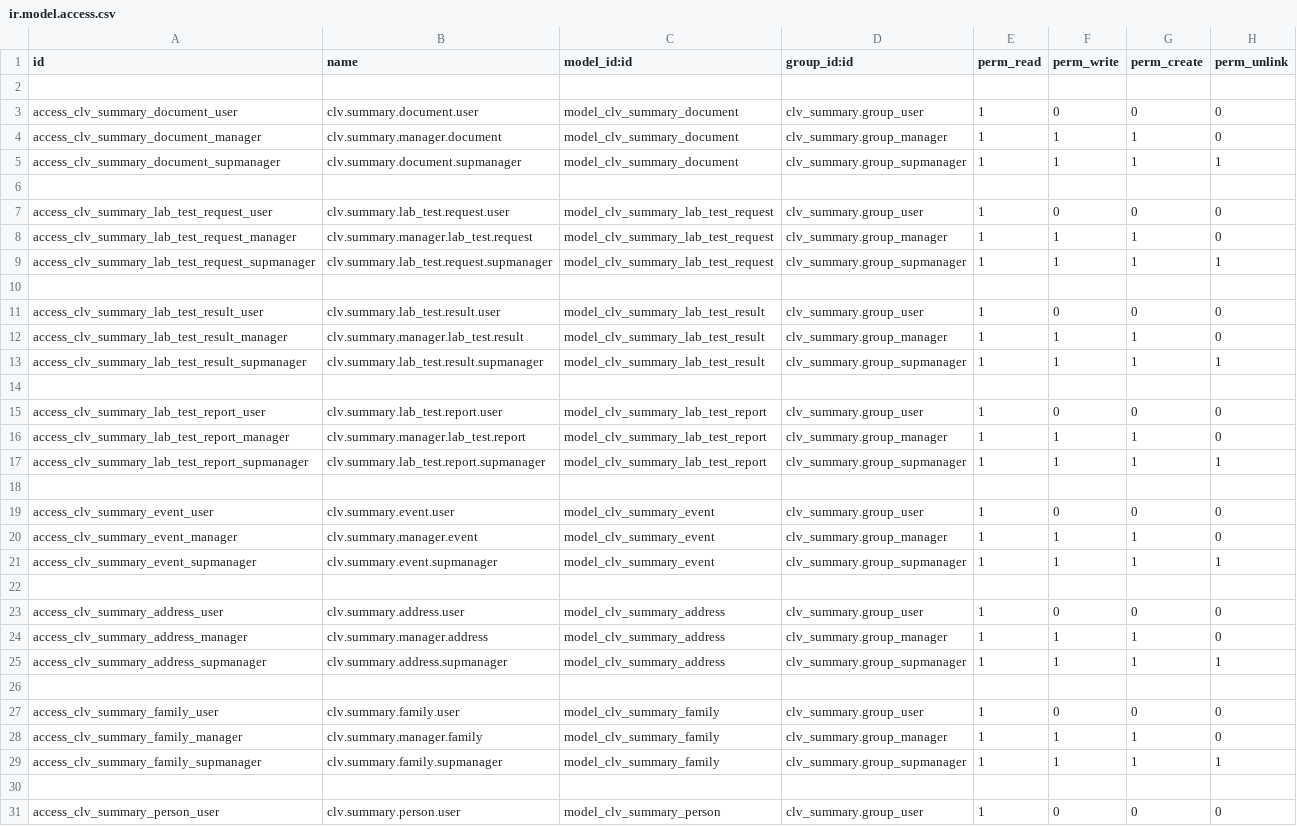
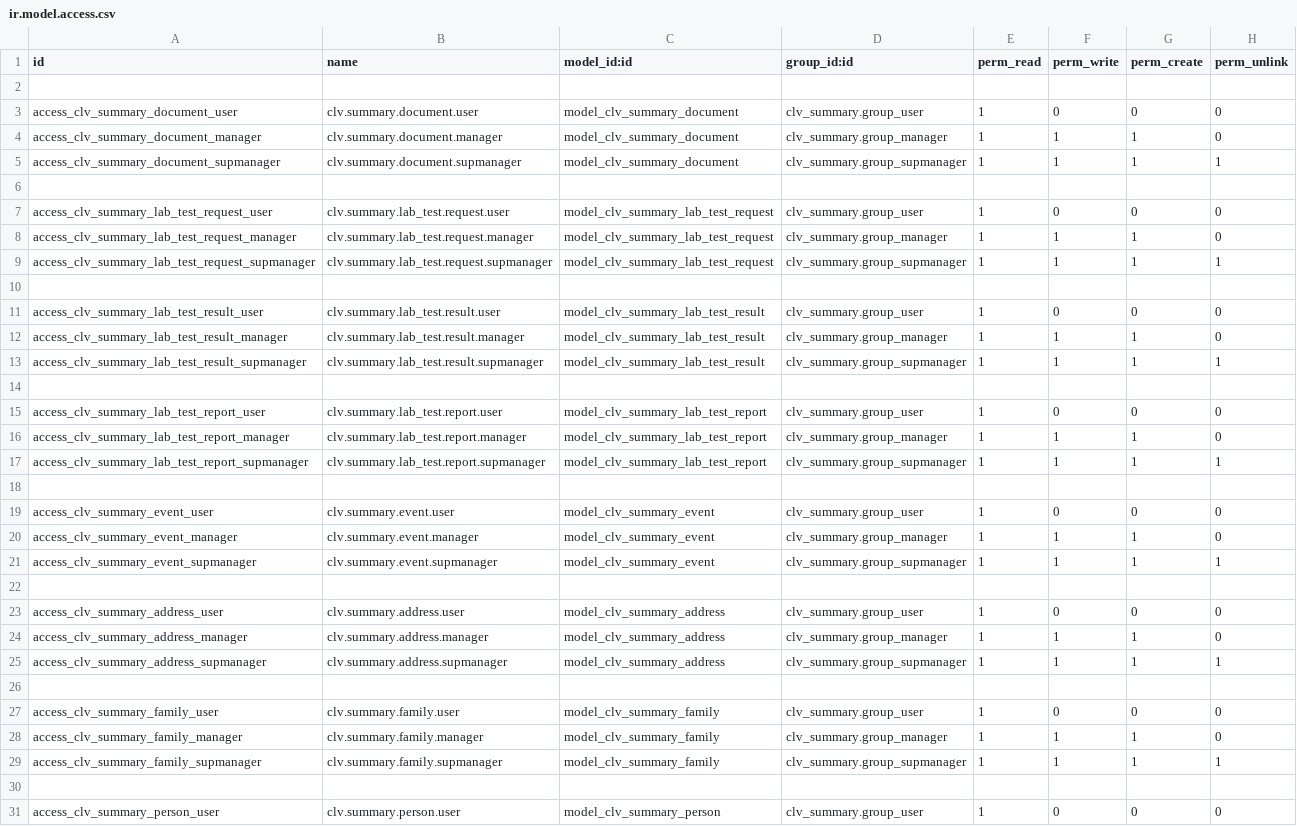
Before and after one commit to CLVsol/clvsol_odoo_addons_summary_jcafb, a CSV file: clv_summary_jcafb/security/ir.model.access.csv, drawn as a sheet; only a part is shown; the diff covers the shown part only.

Commit message:
[IMP] clv_summary_jcafb (IMP security/ir.model.access.csv)

```diff
--- a/clv_summary_jcafb/security/ir.model.access.csv
+++ b/clv_summary_jcafb/security/ir.model.access.csv
@@ -3,3 +3,3 @@ id,name,model_id:id,group_id:id,perm_read,perm_write,perm_create,perm_unlink
 access_clv_summary_document_user,clv.summary.document.user,model_clv_summary_document,clv_summary.group_user,1,0,0,0
-access_clv_summary_document_manager,clv.summary.manager.document,model_clv_summary_document,clv_summary.group_manager,1,1,1,0
+access_clv_summary_document_manager,clv.summary.document.manager,model_clv_summary_document,clv_summary.group_manager,1,1,1,0
 access_clv_summary_document_supmanager,clv.summary.document.supmanager,model_clv_summary_document,clv_summary.group_supmanager,1,1,1,1
@@ -7,3 +7,3 @@ access_clv_summary_document_supmanager,clv.summary.document.supmanager,model_clv
 access_clv_summary_lab_test_request_user,clv.summary.lab_test.request.user,model_clv_summary_lab_test_request,clv_summary.group_user,1,0,0,0
-access_clv_summary_lab_test_request_manager,clv.summary.manager.lab_test.request,model_clv_summary_lab_test_request,clv_summary.group_manager,1,1,1,0
+access_clv_summary_lab_test_request_manager,clv.summary.lab_test.request.manager,model_clv_summary_lab_test_request,clv_summary.group_manager,1,1,1,0
 access_clv_summary_lab_test_request_supmanager,clv.summary.lab_test.request.supmanager,model_clv_summary_lab_test_request,clv_summary.group_supmanager,1,1,1,1
@@ -11,3 +11,3 @@ access_clv_summary_lab_test_request_supmanager,clv.summary.lab_test.request.supm
 access_clv_summary_lab_test_result_user,clv.summary.lab_test.result.user,model_clv_summary_lab_test_result,clv_summary.group_user,1,0,0,0
-access_clv_summary_lab_test_result_manager,clv.summary.manager.lab_test.result,model_clv_summary_lab_test_result,clv_summary.group_manager,1,1,1,0
+access_clv_summary_lab_test_result_manager,clv.summary.lab_test.result.manager,model_clv_summary_lab_test_result,clv_summary.group_manager,1,1,1,0
 access_clv_summary_lab_test_result_supmanager,clv.summary.lab_test.result.supmanager,model_clv_summary_lab_test_result,clv_summary.group_supmanager,1,1,1,1
@@ -15,3 +15,3 @@ access_clv_summary_lab_test_result_supmanager,clv.summary.lab_test.result.supman
 access_clv_summary_lab_test_report_user,clv.summary.lab_test.report.user,model_clv_summary_lab_test_report,clv_summary.group_user,1,0,0,0
-access_clv_summary_lab_test_report_manager,clv.summary.manager.lab_test.report,model_clv_summary_lab_test_report,clv_summary.group_manager,1,1,1,0
+access_clv_summary_lab_test_report_manager,clv.summary.lab_test.report.manager,model_clv_summary_lab_test_report,clv_summary.group_manager,1,1,1,0
 access_clv_summary_lab_test_report_supmanager,clv.summary.lab_test.report.supmanager,model_clv_summary_lab_test_report,clv_summary.group_supmanager,1,1,1,1
@@ -19,3 +19,3 @@ access_clv_summary_lab_test_report_supmanager,clv.summary.lab_test.report.supman
 access_clv_summary_event_user,clv.summary.event.user,model_clv_summary_event,clv_summary.group_user,1,0,0,0
-access_clv_summary_event_manager,clv.summary.manager.event,model_clv_summary_event,clv_summary.group_manager,1,1,1,0
+access_clv_summary_event_manager,clv.summary.event.manager,model_clv_summary_event,clv_summary.group_manager,1,1,1,0
 access_clv_summary_event_supmanager,clv.summary.event.supmanager,model_clv_summary_event,clv_summary.group_supmanager,1,1,1,1
@@ -23,3 +23,3 @@ access_clv_summary_event_supmanager,clv.summary.event.supmanager,model_clv_summa
 access_clv_summary_address_user,clv.summary.address.user,model_clv_summary_address,clv_summary.group_user,1,0,0,0
-access_clv_summary_address_manager,clv.summary.manager.address,model_clv_summary_address,clv_summary.group_manager,1,1,1,0
+access_clv_summary_address_manager,clv.summary.address.manager,model_clv_summary_address,clv_summary.group_manager,1,1,1,0
 access_clv_summary_address_supmanager,clv.summary.address.supmanager,model_clv_summary_address,clv_summary.group_supmanager,1,1,1,1
@@ -27,3 +27,3 @@ access_clv_summary_address_supmanager,clv.summary.address.supmanager,model_clv_s
 access_clv_summary_family_user,clv.summary.family.user,model_clv_summary_family,clv_summary.group_user,1,0,0,0
-access_clv_summary_family_manager,clv.summary.manager.family,model_clv_summary_family,clv_summary.group_manager,1,1,1,0
+access_clv_summary_family_manager,clv.summary.family.manager,model_clv_summary_family,clv_summary.group_manager,1,1,1,0
 access_clv_summary_family_supmanager,clv.summary.family.supmanager,model_clv_summary_family,clv_summary.group_supmanager,1,1,1,1
```
Also changed, not shown: 4 added rows and 1 edited cell elsewhere in this file.
